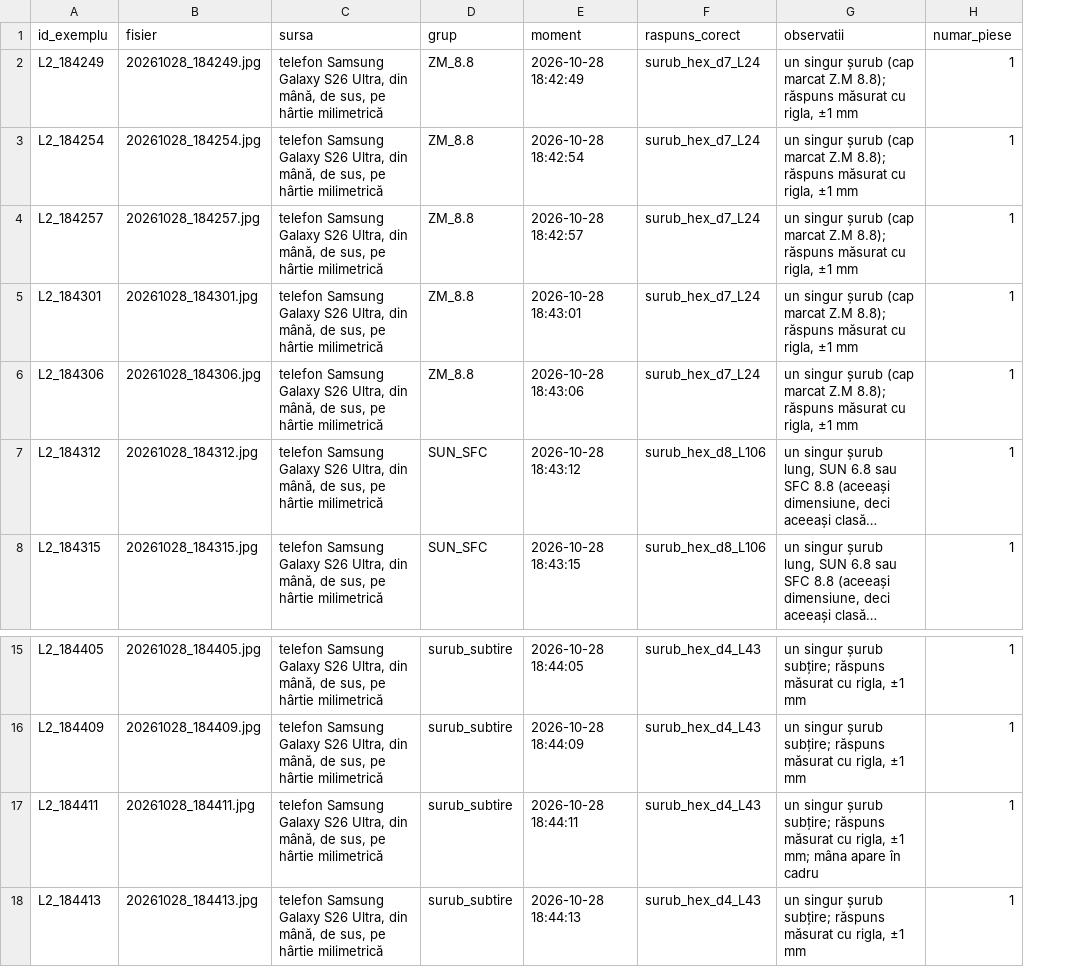
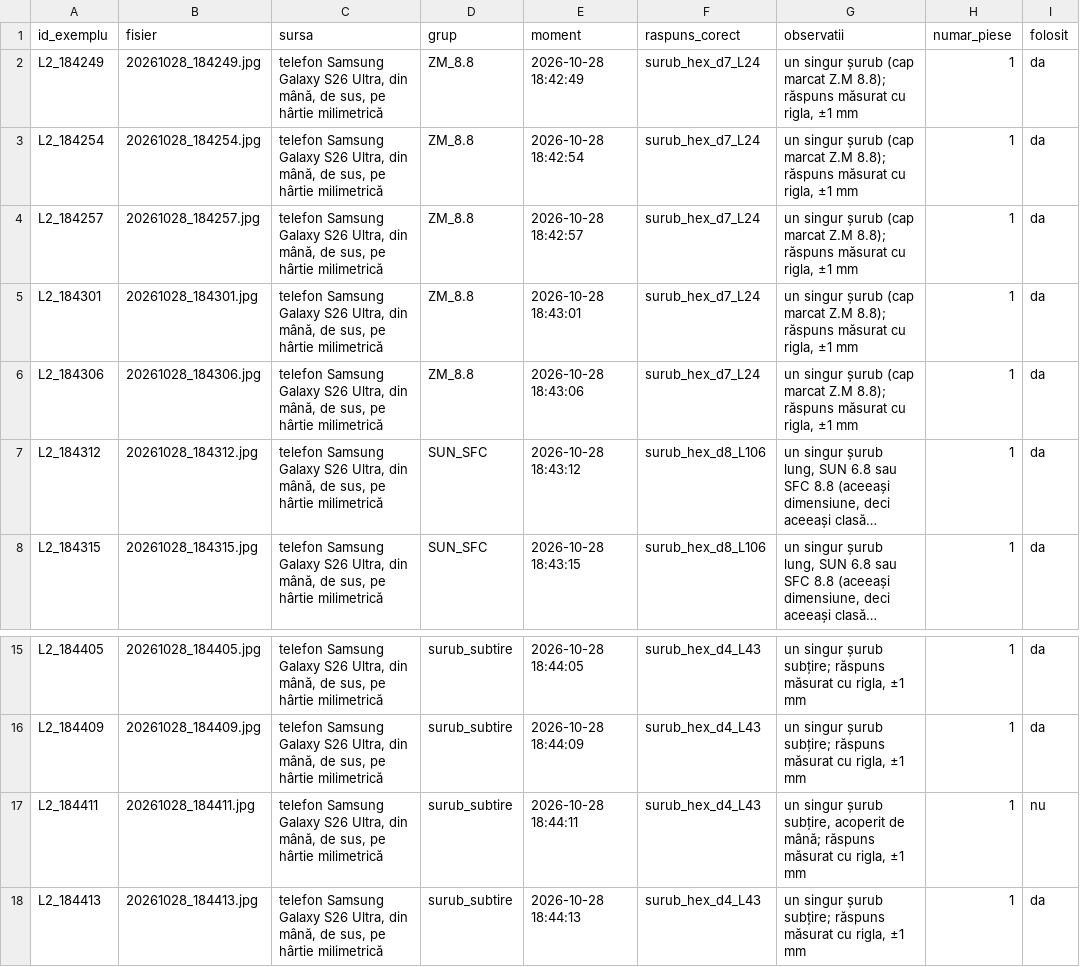
Before and after one commit to luca-dorcea/Proiect-Retele-Neuronale, a CSV file: data/pilot/manifest.csv, drawn as a sheet; only a part is shown, gaps mark what is left out; long unchanged cells end in …; the diff names each change by its address in the sheet, - before the commit and + after, or states it on an @@ line.

```diff
--- a/data/pilot/manifest.csv
+++ b/data/pilot/manifest.csv
+column I (folosit), rows 2-8: all da; rows 15-18: da | da | nu | da
-G17 (observatii): …singur șurub subțire; răspuns măsurat cu rigla, ±1 mm; mâna apare în cadru
+G17 (observatii): …singur șurub subțire, acoperit de mână; răspuns măsurat cu rigla, ±1 mm
```
Also changed, not shown: 1 other file.
